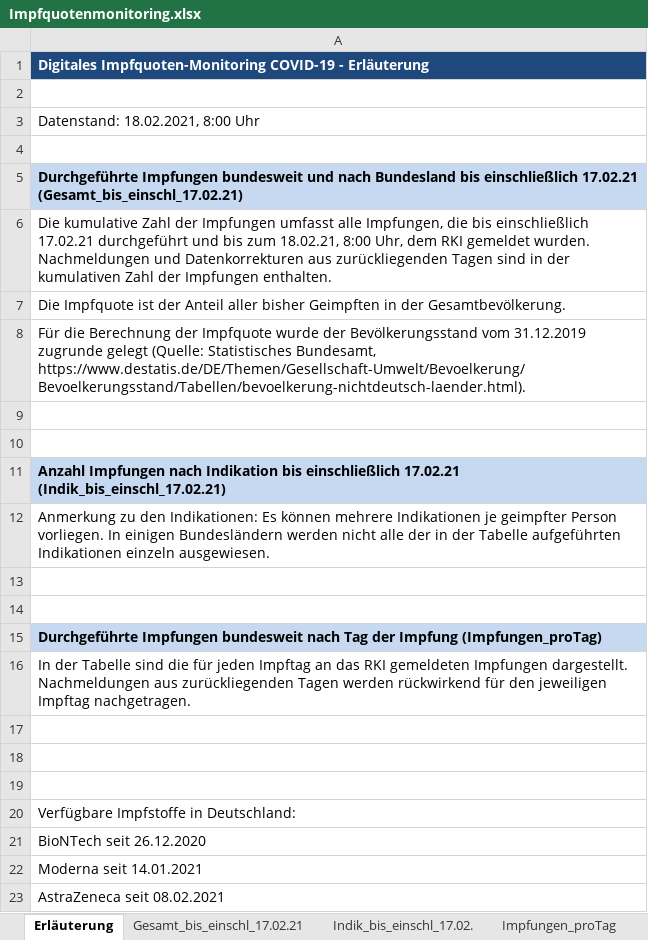
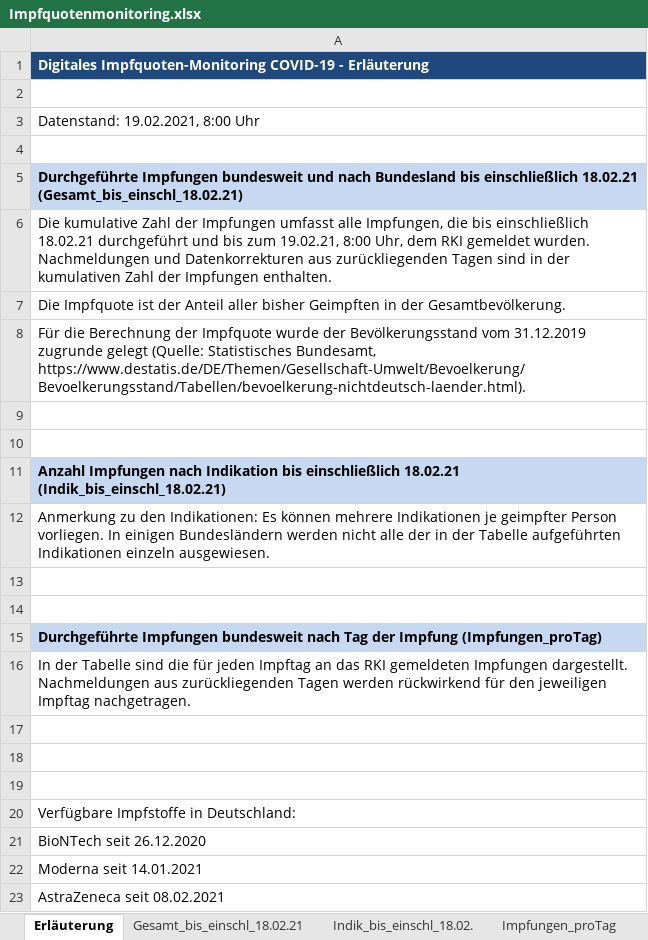
Before and after one commit to GarunWindtotem/Auswertung_Covid_19, an Excel workbook: input/Impfquotenmonitoring.xlsx, sheet Erläuterung, drawn as a sheet; values as stored, in another font and other column widths than the file's, no borders; the diff names each change by its address in the sheet, - before the commit and + after, or states it on an @@ line.

```diff
--- a/input/Impfquotenmonitoring.xlsx (sheet Erläuterung)
+++ b/input/Impfquotenmonitoring.xlsx (sheet Erläuterung)
-sheet tab: Gesamt_bis_einschl_17.02.21
+sheet tab: Gesamt_bis_einschl_18.02.21
-sheet tab: Indik_bis_einschl_17.02.
+sheet tab: Indik_bis_einschl_18.02.
-A3: Datenstand: 18.02.2021, 8:00 Uhr
+A3: Datenstand: 19.02.2021, 8:00 Uhr
-A5: …bis einschließlich 17.02.21 (Gesamt_bis_einschl_17.02.21)
+A5: …bis einschließlich 18.02.21 (Gesamt_bis_einschl_18.02.21)
-A6: …bis einschließlich 17.02.21 durchgeführt und bis zum 18.02.21, 8:00 Uhr,…
+A6: …bis einschließlich 18.02.21 durchgeführt und bis zum 19.02.21, 8:00 Uhr,…
-A11: …bis einschließlich 17.02.21 (Indik_bis_einschl_17.02.21)
+A11: …bis einschließlich 18.02.21 (Indik_bis_einschl_18.02.21)
```
Also changed, not shown: sheet Gesamt_bis_einschl_18.02.21, sheet Indik_bis_einschl_18.02., sheet Impfungen_proTag, 9 other files.
